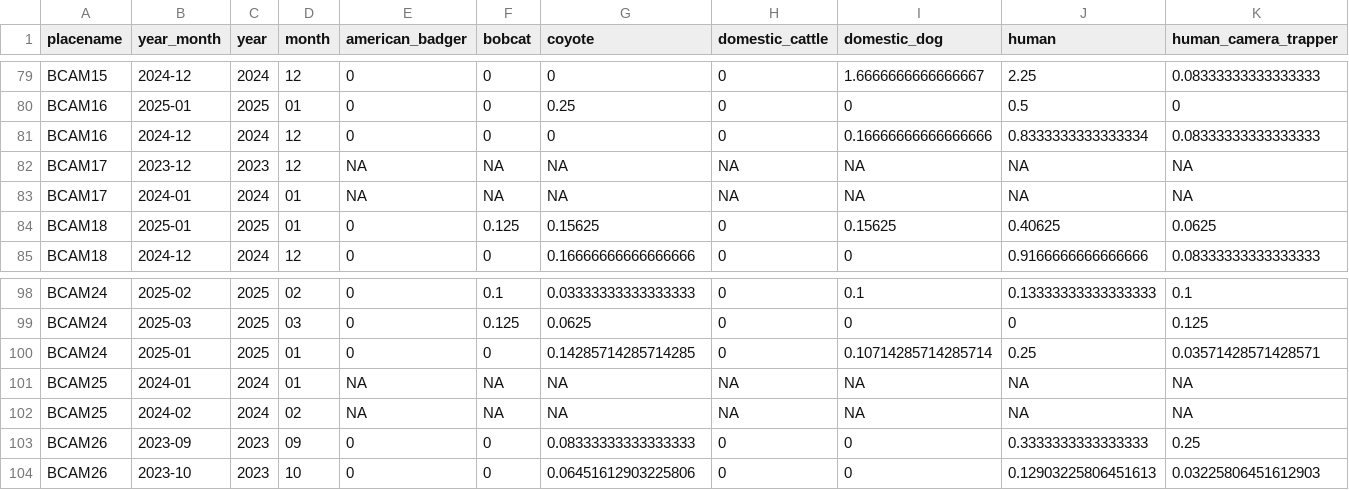
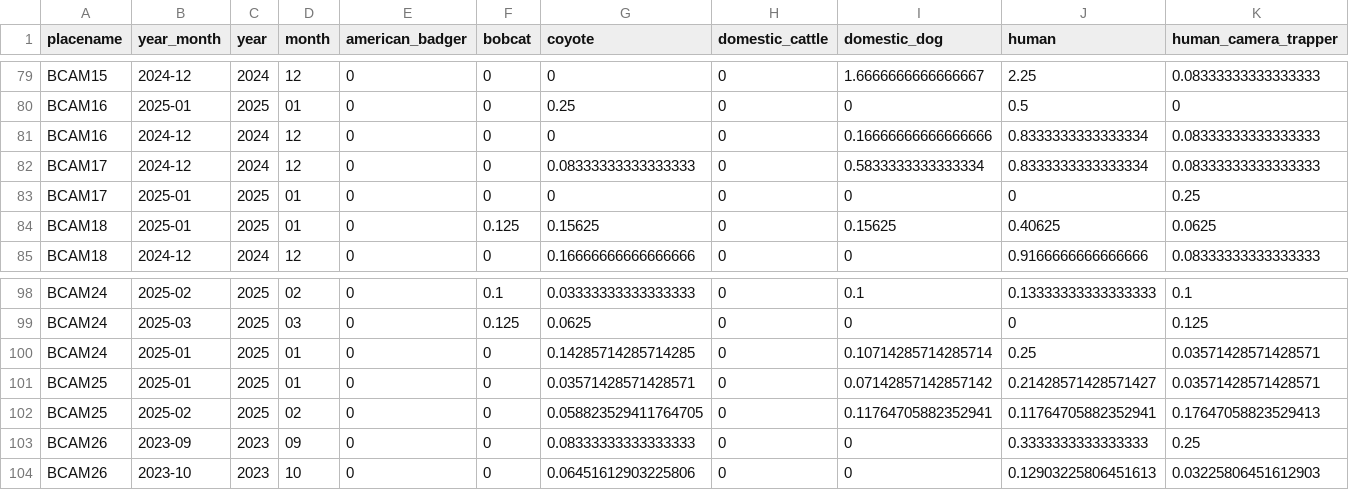
Before and after one commit to fgerraty/PORE_Beach_Cameras, a CSV file: data/processed/summarized_detections_monthly_wide.csv, drawn as a sheet; only a part is shown, gaps mark what is left out; removed rows and columns are numbered as before the commit, all else as after; rows hold the shown columns only; the diff names each change by its address in the sheet, - before the commit and + after, or states it on an @@ line.

```diff
--- a/data/processed/summarized_detections_monthly_wide.csv
+++ b/data/processed/summarized_detections_monthly_wide.csv
-row 82: BCAM17 | 2023-12 | 2023 | 12 | NA | NA | NA | NA | NA | NA | NA
-row 83: BCAM17 | 2024-01 | 2024 | 01 | NA | NA | NA | NA | NA | NA | NA
+row 82: BCAM17 | 2024-12 | 2024 | 12 | 0 | 0 | 0.08333333333333333 | 0 | 0.5833333333333334 | 0.8333333333333334 | 0.08333333333333333
+row 83: BCAM17 | 2025-01 | 2025 | 01 | 0 | 0 | 0 | 0 | 0 | 0 | 0.25
-row 101: BCAM25 | 2024-01 | 2024 | 01 | NA | NA | NA | NA | NA | NA | NA
-row 102: BCAM25 | 2024-02 | 2024 | 02 | NA | NA | NA | NA | NA | NA | NA
+row 101: BCAM25 | 2025-01 | 2025 | 01 | 0 | 0 | 0.03571428571428571 | 0 | 0.07142857142857142 | 0.21428571428571427 | 0.03571428571428571
+row 102: BCAM25 | 2025-02 | 2025 | 02 | 0 | 0 | 0.058823529411764705 | 0 | 0.11764705882352941 | 0.11764705882352941 | 0.17647058823529413
```
Also changed, not shown: data/processed/independent_mammal_detections.csv, data/processed/summarized_detections_monthly.csv, 4 other files.
